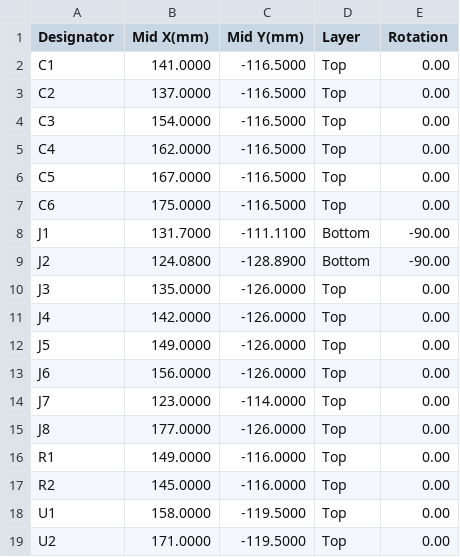
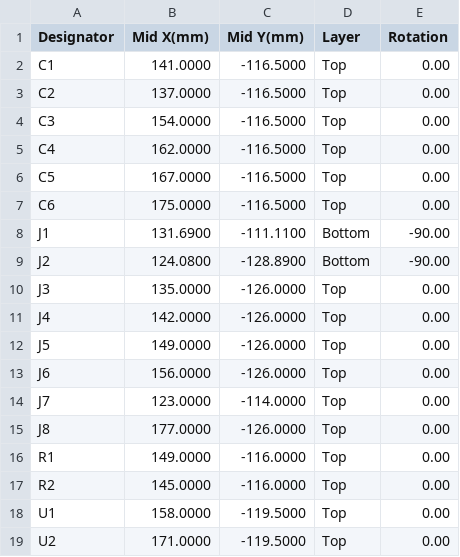
Before and after one commit to robinandreeklund-collab/Strilas, a CSV file: hardware/nextpcb/firecontrol-centroid.csv, drawn as a sheet.

```diff
--- a/hardware/nextpcb/firecontrol-centroid.csv
+++ b/hardware/nextpcb/firecontrol-centroid.csv
@@ -7,3 +7,3 @@ C5,167.0000,-116.5000,Top,0.00
 C6,175.0000,-116.5000,Top,0.00
-J1,131.7000,-111.1100,Bottom,-90.00
+J1,131.6900,-111.1100,Bottom,-90.00
 J2,124.0800,-128.8900,Bottom,-90.00
```
Also changed, not shown: leverans/firecontrol/firecontrol-centroid.csv, 24 other files.
